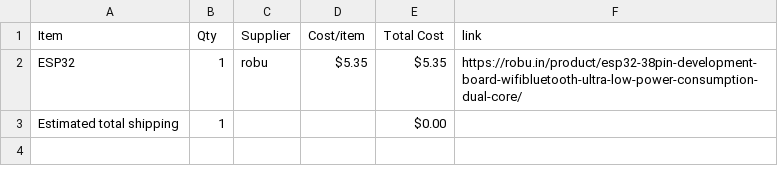
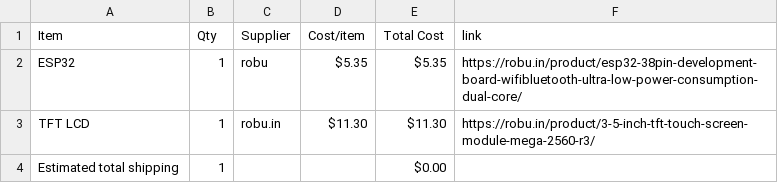
Before and after one commit to ez-pratham/mini-arcade, a CSV file: BOM.csv, drawn as a sheet; the diff names each change by its address in the sheet, - before the commit and + after, or states it on an @@ line.

Commit message:
Sync Mini arcade from Half Life

```diff
--- a/BOM.csv
+++ b/BOM.csv
+row 3: TFT LCD | 1 | robu.in | $11.30 | $11.30 | https://robu.in/product/3-5-inch-tft-touch-screen-module-mega-2560-r3/
```
